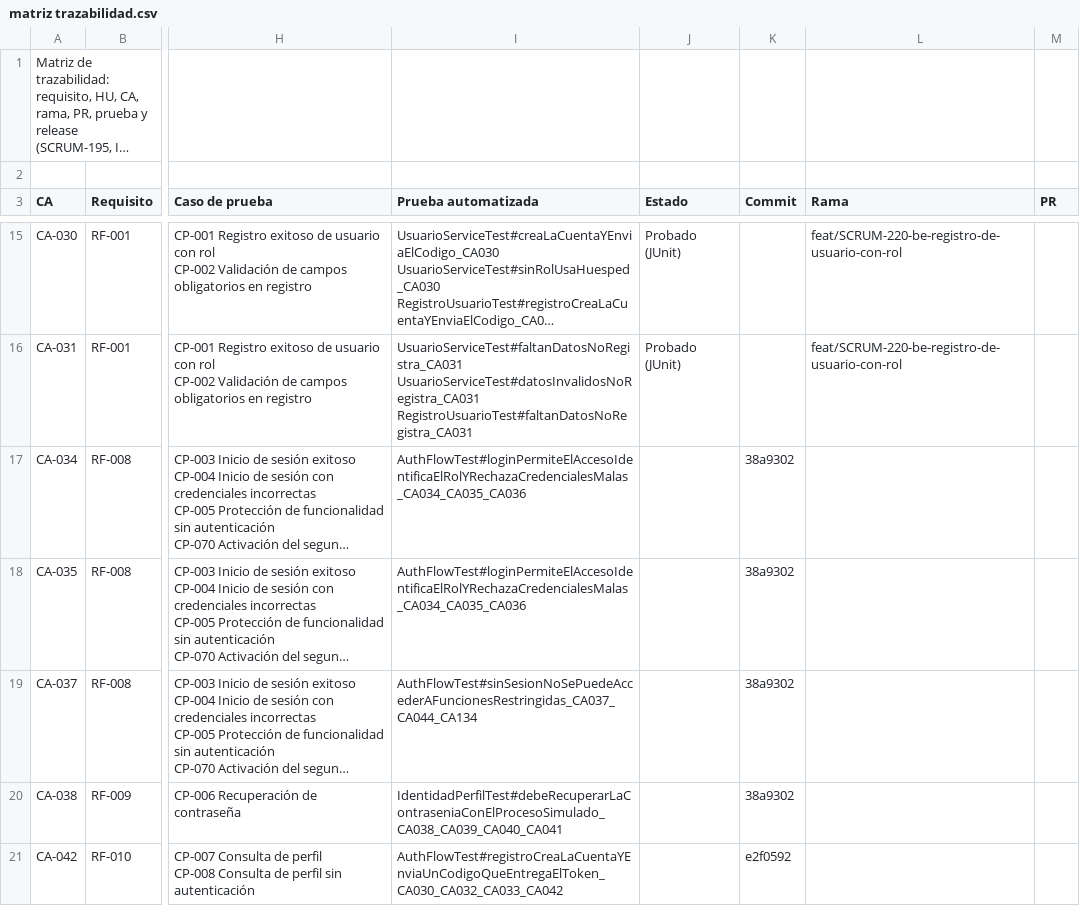
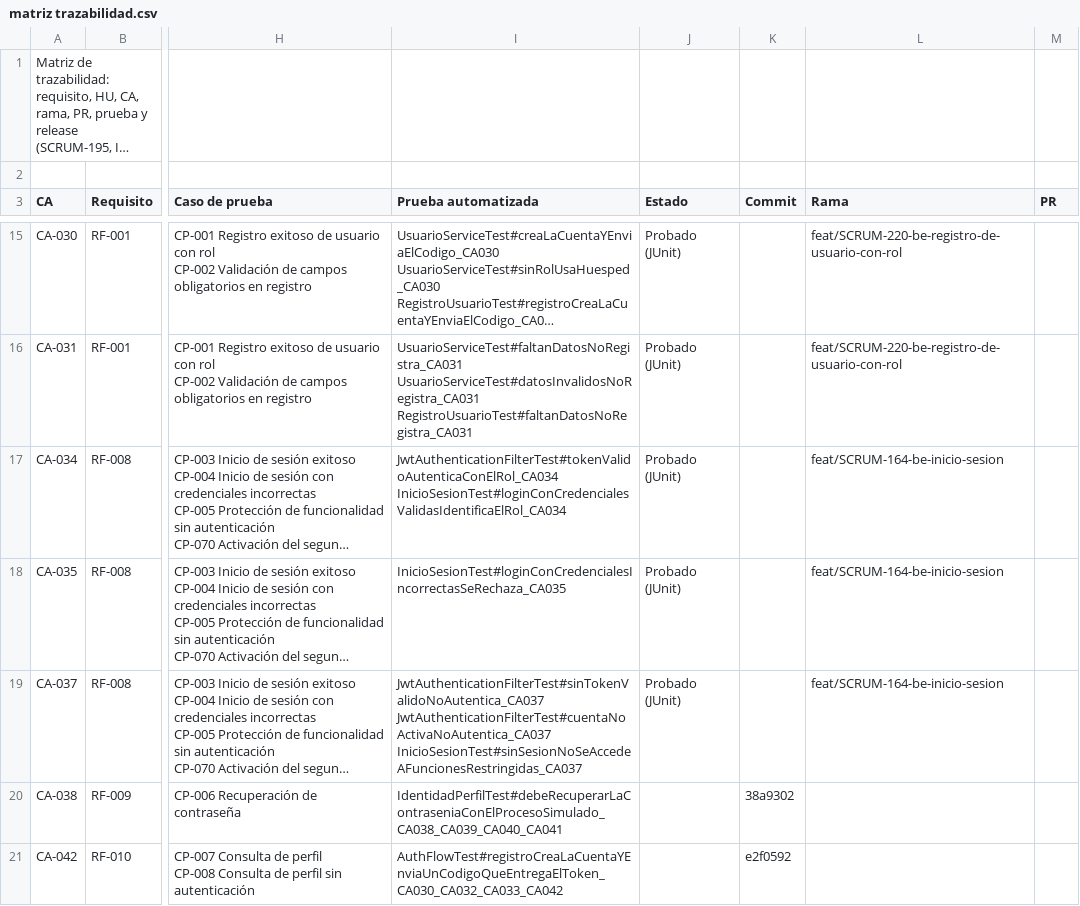
Before and after one commit to Estallados/MarketplaceAlojamientosInversionesLR, a CSV file: docs/traceability/matriz trazabilidad.csv, drawn as a sheet; only a part is shown, gaps mark what is left out; long unchanged cells end in …; ↵ is a line break in a cell; the diff names each change by its address in the sheet, - before the commit and + after, or states it on an @@ line.

Commit message:
[SCRUM-164] [BE] HU-07 Inicio de sesión (#12)
* [SCRUM-164][BE] HU-07 Inicio de sesión.

- Endpoint POST /auth/login con validación de credenciales y JWT.
- Respuesta con token, rol y correo del usuario (CA-034).
- Mensaje genérico ante credenciales incorrectas (CA-035).
- Rutas restringidas bloqueadas sin sesión iniciada (CA-037).

* Error Sonar

Duplicidad de lineas

---------

Co-authored-by: kevx2705 <kevinalexandertunare2007@gmail.com>

```diff
--- a/docs/traceability/matriz trazabilidad.csv
+++ b/docs/traceability/matriz trazabilidad.csv
-I17 (Prueba automatizada): AuthFlowTest#loginPermiteElAccesoIdentificaElRolYRechazaCredencialesMalas_CA034_CA035_CA036
+I17 (Prueba automatizada): JwtAuthenticationFilterTest#tokenValidoAutenticaConElRol_CA034 ↵ InicioSesionTest#loginConCredencialesValidasIdentificaElRol_CA034
-J17:J19 (Estado): (empty)
+J17:J19 (Estado): Probado (JUnit)
-K17:K19 (Commit): 38a9302
+K17:K19 (Commit): (empty)
-L17:L19 (Rama): (empty)
+L17:L19 (Rama): feat/SCRUM-164-be-inicio-sesion
-I18 (Prueba automatizada): AuthFlowTest#loginPermiteElAccesoIdentificaElRolYRechazaCredencialesMalas_CA034_CA035_CA036
+I18 (Prueba automatizada): InicioSesionTest#loginConCredencialesIncorrectasSeRechaza_CA035
-I19 (Prueba automatizada): AuthFlowTest#sinSesionNoSePuedeAccederAFuncionesRestringidas_CA037_CA044_CA134
+I19 (Prueba automatizada): JwtAuthenticationFilterTest#sinTokenValidoNoAutentica_CA037 ↵ JwtAuthenticationFilterTest#cuentaNoActivaNoAutentica_CA037 ↵ InicioSesionTest#sinSesionNoSeAccedeAFuncionesRestringidas_CA037
```
Also changed, not shown: 30 other files.
